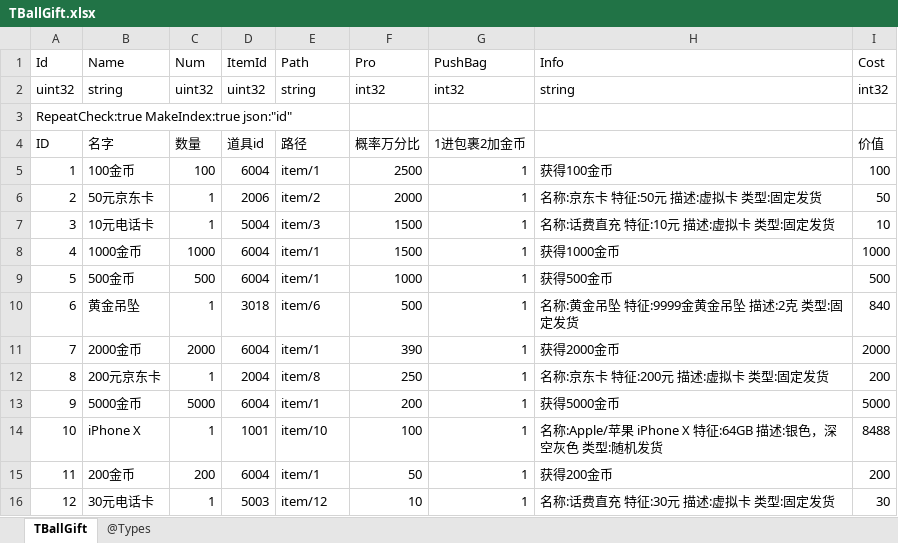
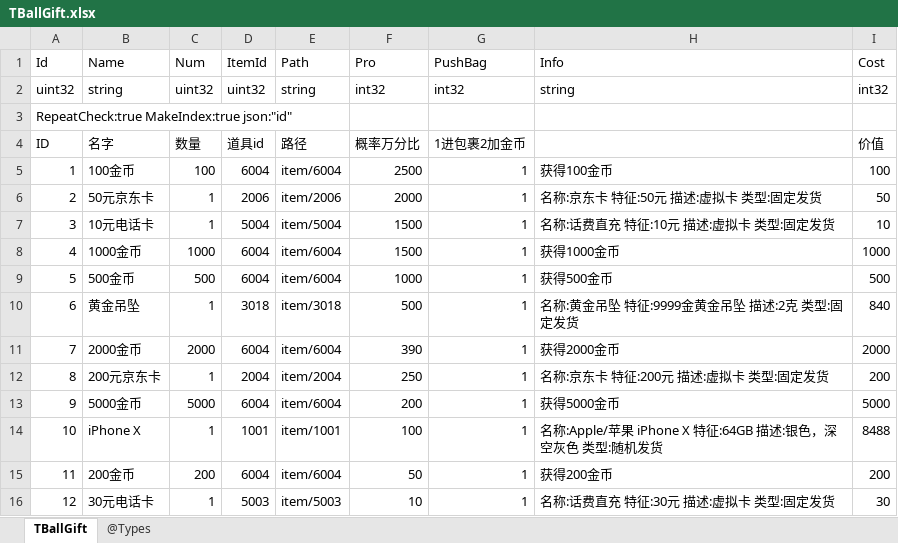
Before and after one commit to gaozhengshuang/turngame, an Excel workbook: docs/excel/TBallGift.xlsx, sheet TBallGift, drawn as a sheet; values as stored, in another font and other column widths than the file's, no borders; the diff names each change by its address in the sheet, - before the commit and + after, or states it on an @@ line.

Commit message:
修改路径

```diff
--- a/docs/excel/TBallGift.xlsx (sheet TBallGift)
+++ b/docs/excel/TBallGift.xlsx (sheet TBallGift)
-E5 (Path): item/1
+E5 (Path): item/6004
-E6 (Path): item/2
+E6 (Path): item/2006
-E7 (Path): item/3
+E7 (Path): item/5004
-E8:E9 (Path): item/1
+E8:E9 (Path): item/6004
-E10 (Path): item/6
+E10 (Path): item/3018
-E11 (Path): item/1
+E11 (Path): item/6004
-E12 (Path): item/8
+E12 (Path): item/2004
-E13 (Path): item/1
+E13 (Path): item/6004
-E14 (Path): item/10
+E14 (Path): item/1001
-E15 (Path): item/1
+E15 (Path): item/6004
-E16 (Path): item/12
+E16 (Path): item/5003
```
